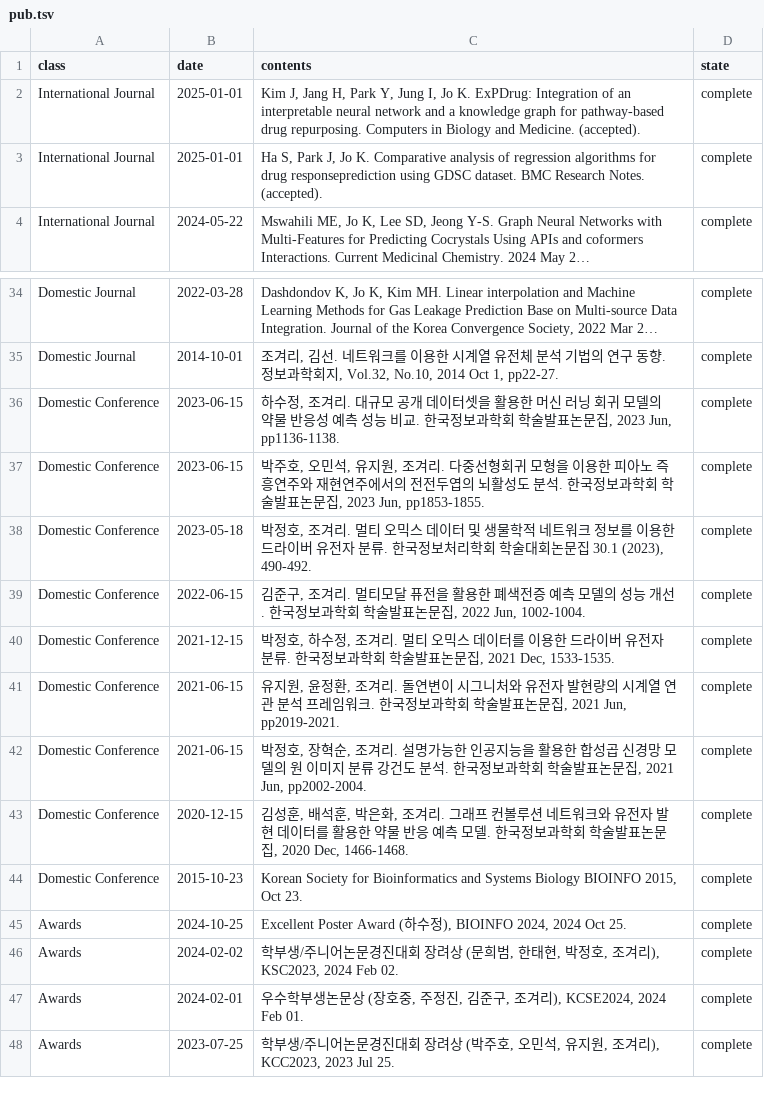
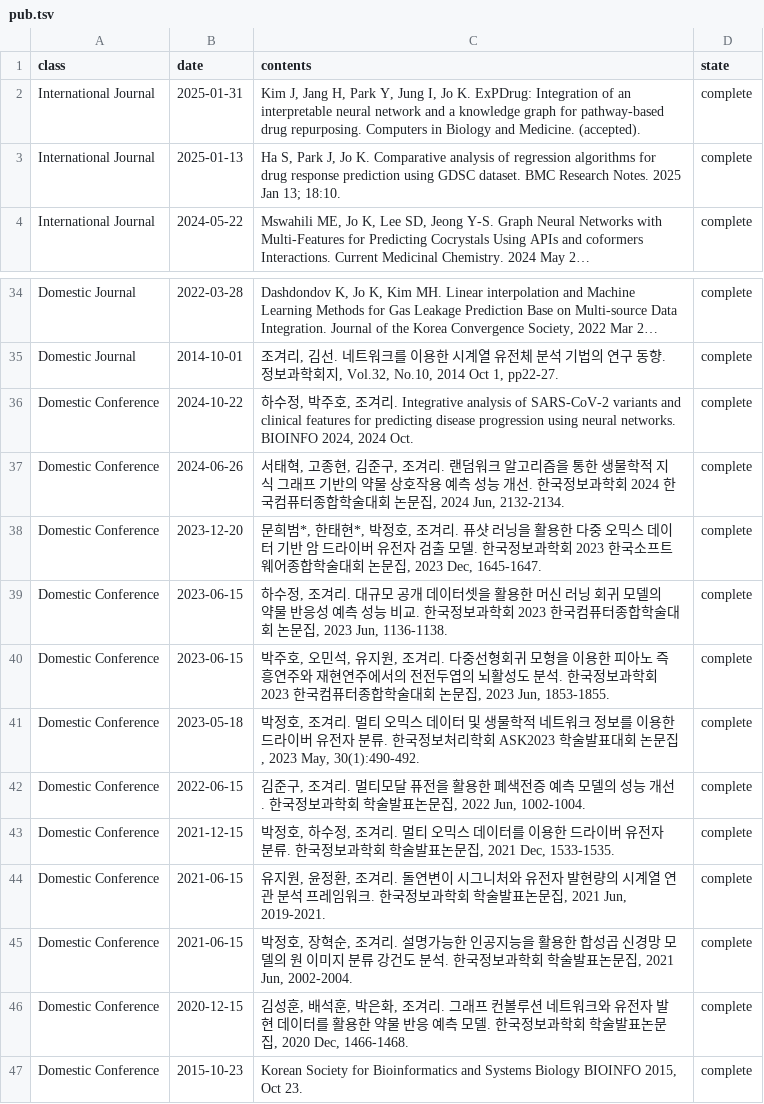
Before and after one commit to BML-cbnu/bml-cbnu.github.io, a TSV file: _data/sheets/pub.tsv, drawn as a sheet; only a part is shown, gaps mark what is left out; the shorter side is filled out with more unchanged rows; long unchanged cells end in …; addresses are those after the commit; the diff names each change by its address in the sheet, - before the commit and + after, or states it on an @@ line.

Commit message:
Update pub.tsv

```diff
--- a/_data/sheets/pub.tsv
+++ b/_data/sheets/pub.tsv
-B2 (date): 2025-01-01
+B2 (date): 2025-01-31
-B3 (date): 2025-01-01
+B3 (date): 2025-01-13
-C3 (contents): …for drug responseprediction using GDSC dataset. BMC Research Notes. (accepted).
+C3 (contents): …for drug response prediction using GDSC dataset. BMC Research Notes. 2025 Jan 13; 18:10.
+row 36: Domestic Conference | 2024-10-22 | 하수정, 박주호, 조겨리. Integrative analysis of SARS-CoV-2 variants and clinical features for predicting disease progression using neural networks. BIOINFO 2024, 2024 Oct. | complete
+row 37: Domestic Conference | 2024-06-26 | 서태혁, 고종현, 김준구, 조겨리. 랜덤워크 알고리즘을 통한 생물학적 지식 그래프 기반의 약물 상호작용 예측 성능 개선. 한국정보과학회 2024 한국컴퓨터종합학술대회 논문집, 2024 Jun, 2132-2134. | complete
+row 38: Domestic Conference | 2023-12-20 | 문희범*, 한태현*, 박정호, 조겨리. 퓨샷 러닝을 활용한 다중 오믹스 데이터 기반 암 드라이버 유전자 검출 모델. 한국정보과학회 2023 한국소프트웨어종합학술대회 논문집, 2023 Dec, 1645-1647. | complete
-C39 (contents): …과학회 학술발표논문집, 2023 Jun, pp1136-1138.
+C39 (contents): …과학회 2023 한국컴퓨터종합학술대회 논문집, 2023 Jun, 1136-1138.
-C40 (contents): …과학회 학술발표논문집, 2023 Jun, pp1853-1855.
+C40 (contents): …과학회 2023 한국컴퓨터종합학술대회 논문집, 2023 Jun, 1853-1855.
-C41 (contents): …리학회 학술대회논문집 30.1 (2023), 490-492.
+C41 (contents): …리학회 ASK2023 학술발표대회 논문집, 2023 May, 30(1):490-492.
-C44 (contents): …집, 2021 Jun, pp2019-2021.
+C44 (contents): …집, 2021 Jun, 2019-2021.
-C45 (contents): …집, 2021 Jun, pp2002-2004.
+C45 (contents): …집, 2021 Jun, 2002-2004.
```
